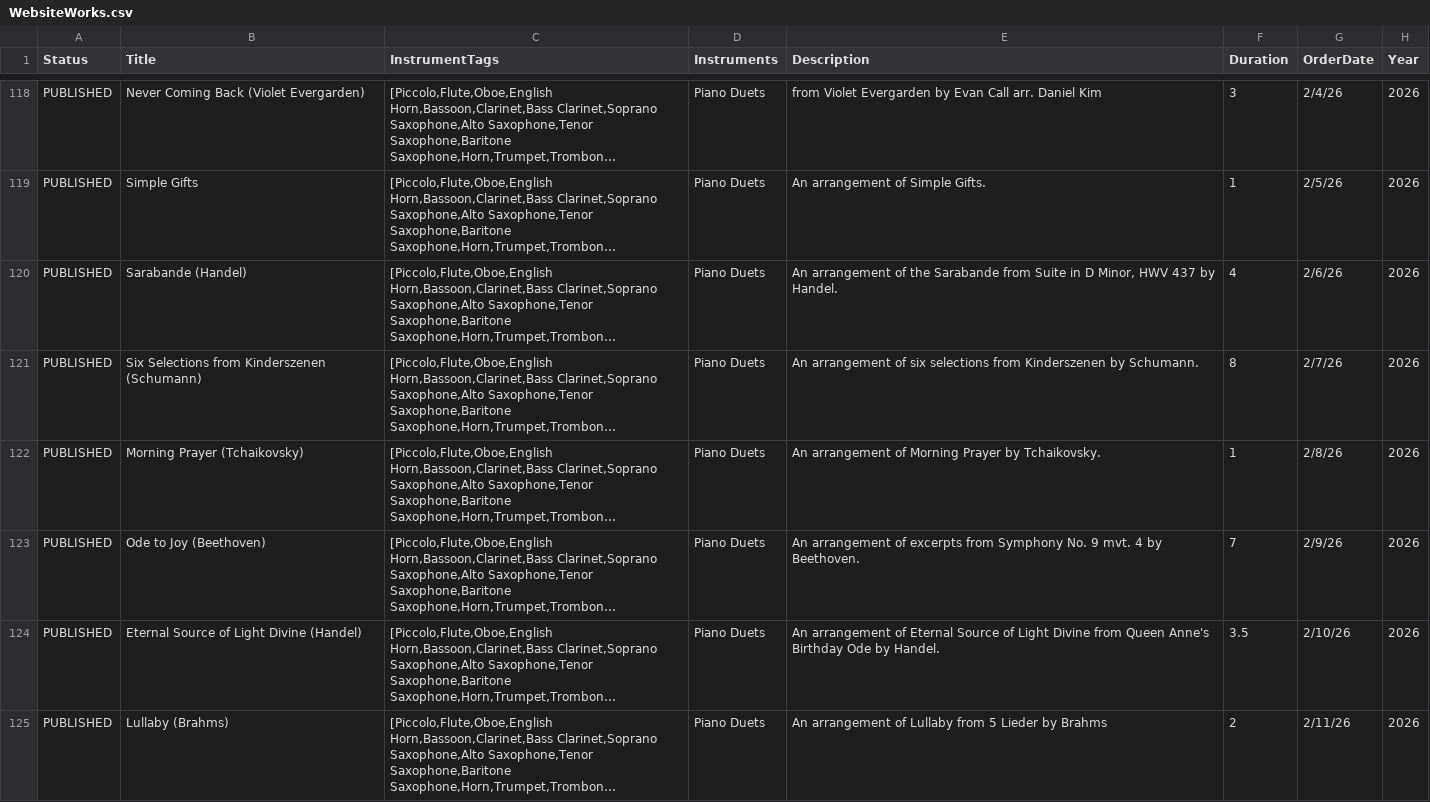
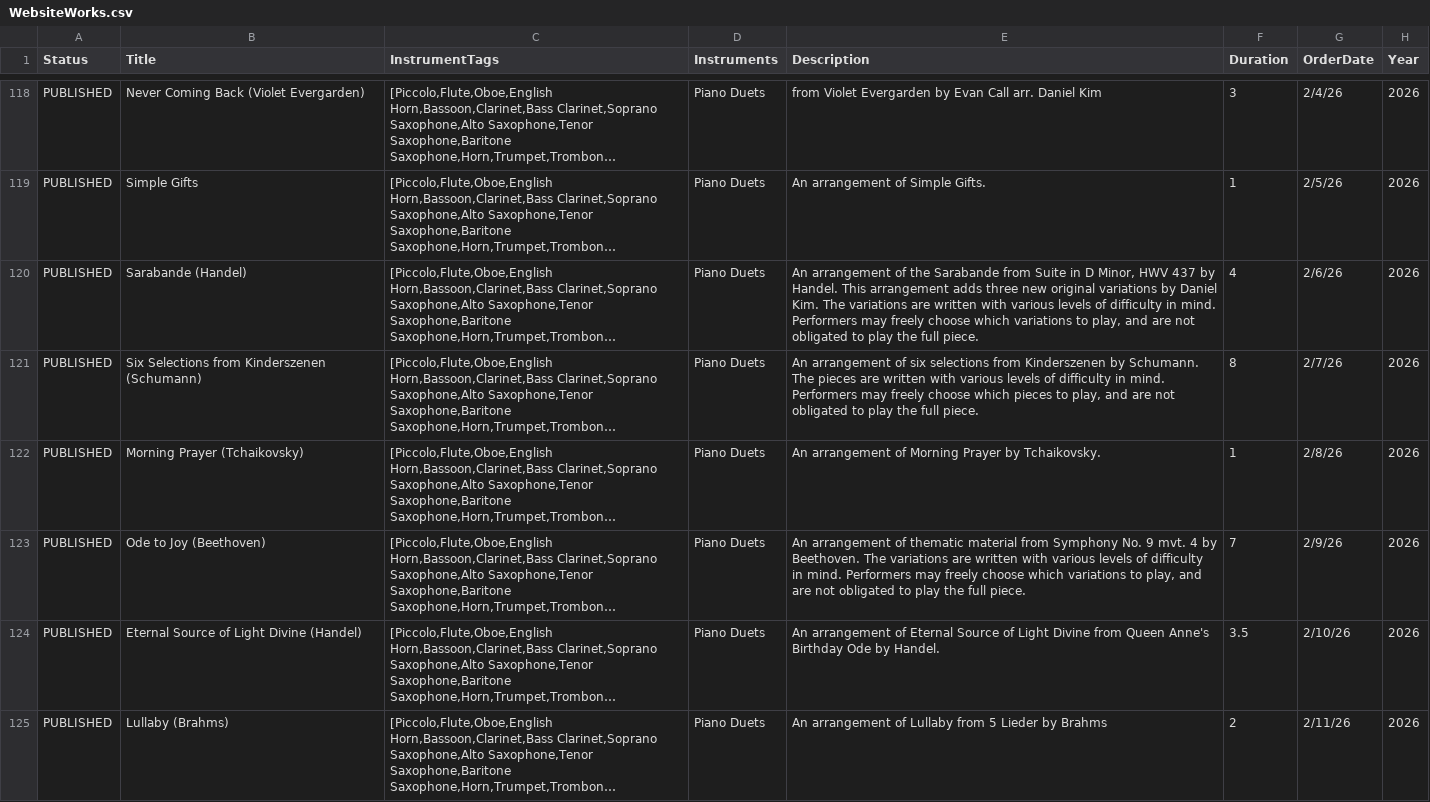
Before and after one commit to mkend291/dankimcomposer, a CSV file: WebsiteWorks.csv, drawn as a sheet; only a part is shown, gaps mark what is left out; long unchanged cells end in …; the diff covers the shown part only; the diff names each change by its address in the sheet, - before the commit and + after, or states it on an @@ line.

Commit message:
Update WebsiteWorks.csv

```diff
--- a/WebsiteWorks.csv
+++ b/WebsiteWorks.csv
-E120 (Description): …by Handel.
+E120 (Description): …by Handel. This arrangement adds three new original variations by Daniel Kim. The variations are written with various levels of difficulty in mind. Performers may freely choose which variations to play, and are not obligated to play the full piece.
-E121 (Description): …by Schumann.
+E121 (Description): …by Schumann. The pieces are written with various levels of difficulty in mind. Performers may freely choose which pieces to play, and are not obligated to play the full piece.
-E123 (Description): …arrangement of excerpts from Symphony No. 9 mvt. 4 by Beethoven.
+E123 (Description): …arrangement of thematic material from Symphony No. 9 mvt. 4 by Beethoven. The variations are written with various levels of difficulty in mind. Performers may freely choose which variations to play, and are not obligated to play the full piece.
```
Also changed, not shown: 1 added row and 4 edited cells elsewhere in this file.
